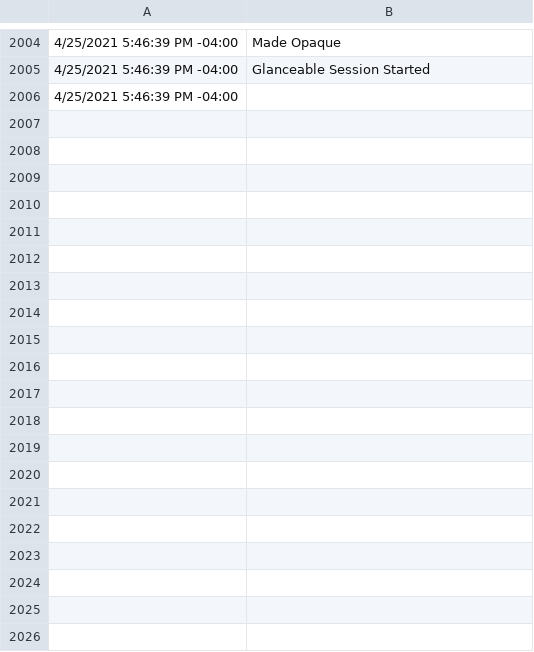
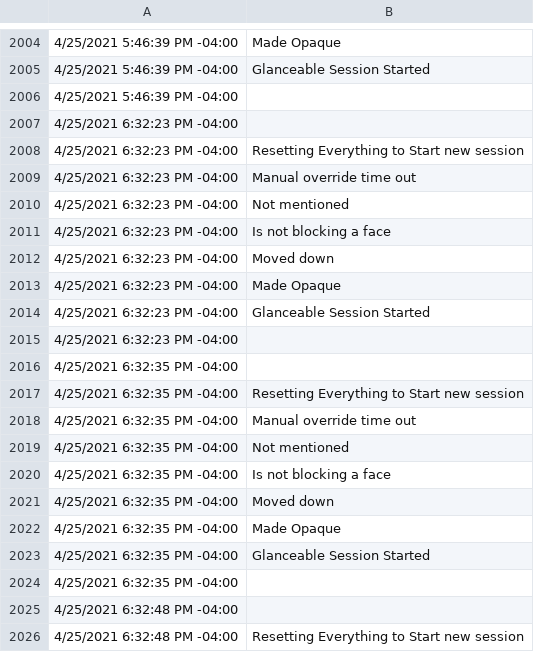
Before and after one commit to ShGoldfish/FaceDetectionOnHoloLens2, a CSV file: Weather.csv, drawn as a sheet; only a part is shown, gaps mark what is left out; the diff covers the shown part only; the diff names each change by its address in the sheet, - before the commit and + after, or states it on an @@ line.

```diff
--- a/Weather.csv
+++ b/Weather.csv
+row 2007: 4/25/2021 6:32:23 PM -04:00
+row 2008: 4/25/2021 6:32:23 PM -04:00 | Resetting Everything to Start new session
+row 2009: 4/25/2021 6:32:23 PM -04:00 | Manual override time out
+row 2010: 4/25/2021 6:32:23 PM -04:00 | Not mentioned
+row 2011: 4/25/2021 6:32:23 PM -04:00 | Is not blocking a face
+row 2012: 4/25/2021 6:32:23 PM -04:00 | Moved down
+row 2013: 4/25/2021 6:32:23 PM -04:00 | Made Opaque
+row 2014: 4/25/2021 6:32:23 PM -04:00 | Glanceable Session Started
+row 2015: 4/25/2021 6:32:23 PM -04:00
+row 2016: 4/25/2021 6:32:35 PM -04:00
+row 2017: 4/25/2021 6:32:35 PM -04:00 | Resetting Everything to Start new session
+row 2018: 4/25/2021 6:32:35 PM -04:00 | Manual override time out
+row 2019: 4/25/2021 6:32:35 PM -04:00 | Not mentioned
+row 2020: 4/25/2021 6:32:35 PM -04:00 | Is not blocking a face
+row 2021: 4/25/2021 6:32:35 PM -04:00 | Moved down
+row 2022: 4/25/2021 6:32:35 PM -04:00 | Made Opaque
+row 2023: 4/25/2021 6:32:35 PM -04:00 | Glanceable Session Started
+row 2024: 4/25/2021 6:32:35 PM -04:00
+row 2025: 4/25/2021 6:32:48 PM -04:00
+row 2026: 4/25/2021 6:32:48 PM -04:00 | Resetting Everything to Start new session
```
Also changed, not shown: 28 added rows elsewhere in this file, Email.csv, Fitbit.csv, 4 other files.
